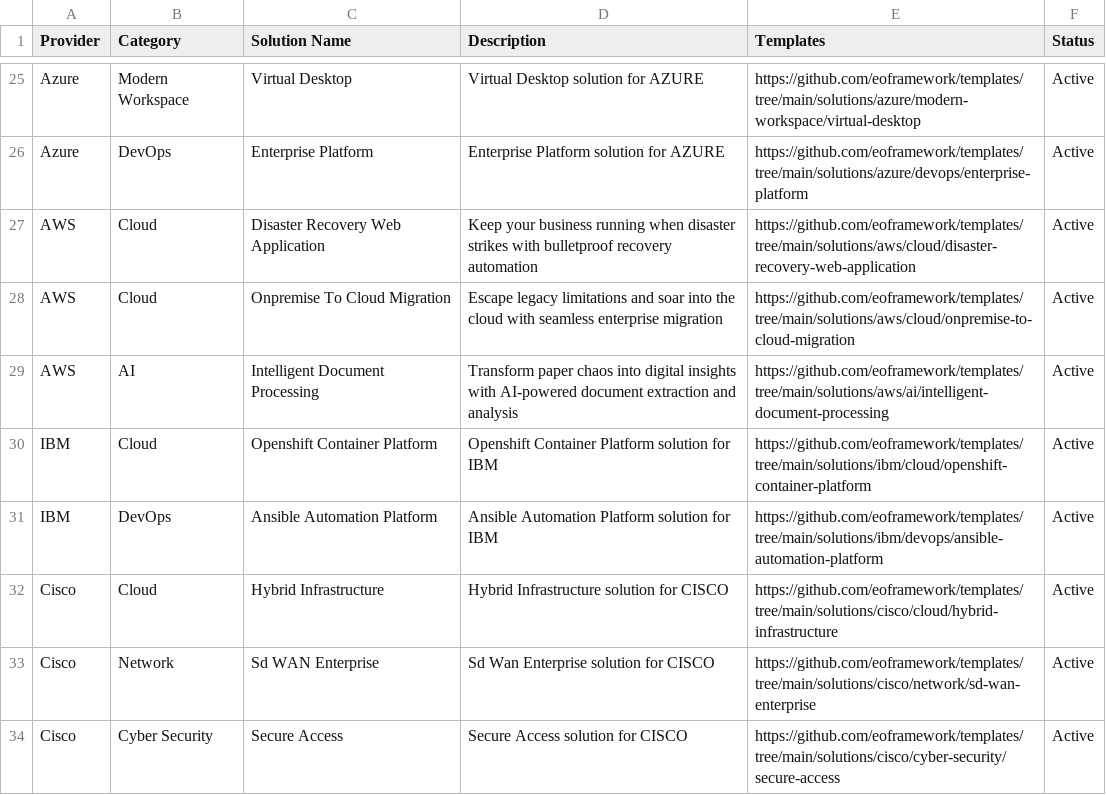
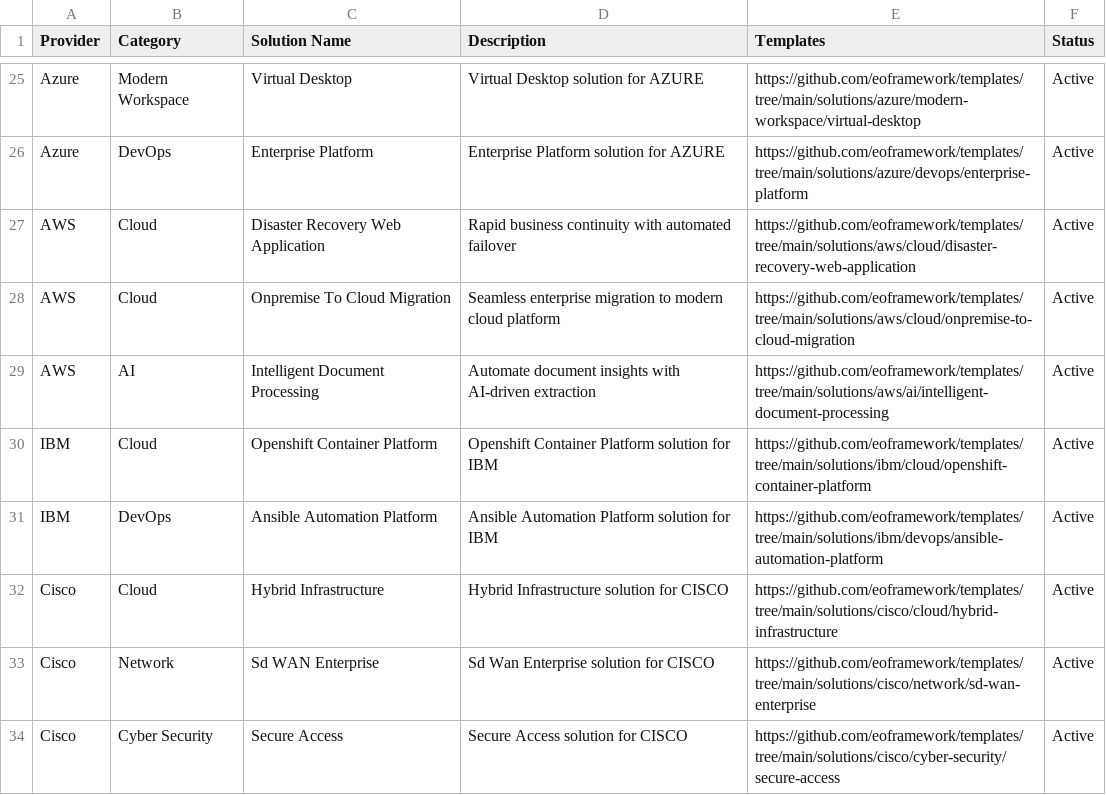
Before and after one commit to eoframework/eof-website, a CSV file: _data/templates.csv, drawn as a sheet; only a part is shown, gaps mark what is left out.

```diff
--- a/_data/templates.csv
+++ b/_data/templates.csv
@@ -26,5 +26,5 @@ Azure,Modern Workspace,Virtual Desktop,Virtual Desktop solution for AZURE,https:
 Azure,DevOps,Enterprise Platform,Enterprise Platform solution for AZURE,https://github.com/eoframework/templates/tree/main/solutions/azure/devops/enterprise-platform,Active
-AWS,Cloud,Disaster Recovery Web Application,Keep your business running when disaster strikes with bulletproof recovery automation,https://github.com/eoframework/templates/tree/main/solutions/aws/cloud/disaster-recovery-web-application,Active
-AWS,Cloud,Onpremise To Cloud Migration,Escape legacy limitations and soar into the cloud with seamless enterprise migration,https://github.com/eoframework/templates/tree/main/solutions/aws/cloud/onpremise-to-cloud-migration,Active
-AWS,AI,Intelligent Document Processing,Transform paper chaos into digital insights with AI-powered document extraction and analysis,https://github.com/eoframework/templates/tree/main/solutions/aws/ai/intelligent-document-processing,Active
+AWS,Cloud,Disaster Recovery Web Application,Rapid business continuity with automated failover,https://github.com/eoframework/templates/tree/main/solutions/aws/cloud/disaster-recovery-web-application,Active
+AWS,Cloud,Onpremise To Cloud Migration,Seamless enterprise migration to modern cloud platform,https://github.com/eoframework/templates/tree/main/solutions/aws/cloud/onpremise-to-cloud-migration,Active
+AWS,AI,Intelligent Document Processing,Automate document insights with AI-driven extraction,https://github.com/eoframework/templates/tree/main/solutions/aws/ai/intelligent-document-processing,Active
 IBM,Cloud,Openshift Container Platform,Openshift Container Platform solution for IBM,https://github.com/eoframework/templates/tree/main/solutions/ibm/cloud/openshift-container-platform,Active
```
